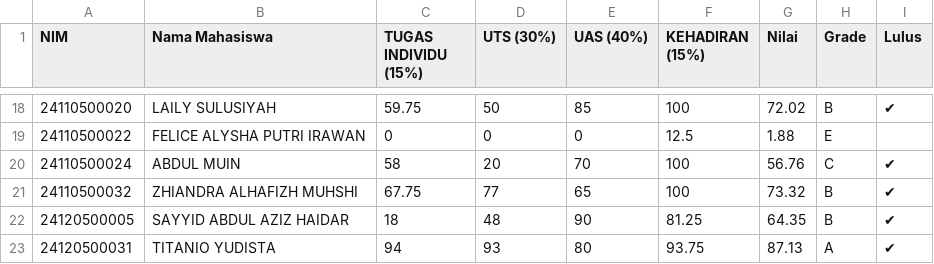
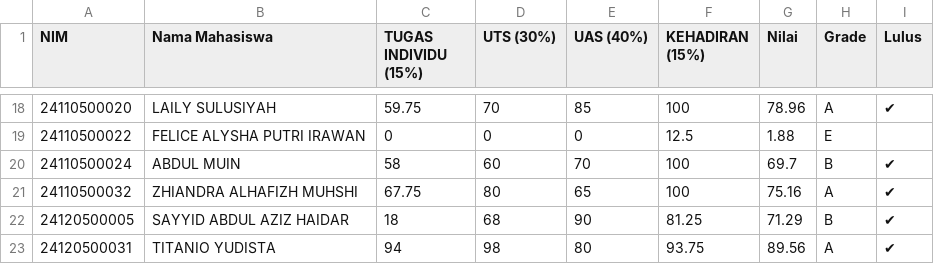
Before and after one commit to adambhuana/uts_2024_genap, a CSV file: akhir_dbs_reg_sains_data.csv, drawn as a sheet; only a part is shown, gaps mark what is left out; the diff covers the shown part only.

```diff
--- a/akhir_dbs_reg_sains_data.csv
+++ b/akhir_dbs_reg_sains_data.csv
@@ -18,6 +18,6 @@
-24110500020,LAILY SULUSIYAH,59.75,50,85,100,72.02,B,✔
+24110500020,LAILY SULUSIYAH,59.75,70,85,100,78.96,A,✔
 24110500022,FELICE ALYSHA PUTRI IRAWAN,0,0,0,12.5,1.88,E,
-24110500024,ABDUL MUIN,58,20,70,100,56.76,C,✔
-24110500032,ZHIANDRA ALHAFIZH MUHSHI,67.75,77,65,100,73.32,B,✔
-24120500005,SAYYID ABDUL AZIZ HAIDAR,18,48,90,81.25,64.35,B,✔
-24120500031,TITANIO YUDISTA,94,93,80,93.75,87.13,A,✔
+24110500024,ABDUL MUIN,58,60,70,100,69.7,B,✔
+24110500032,ZHIANDRA ALHAFIZH MUHSHI,67.75,80,65,100,75.16,A,✔
+24120500005,SAYYID ABDUL AZIZ HAIDAR,18,68,90,81.25,71.29,B,✔
+24120500031,TITANIO YUDISTA,94,98,80,93.75,89.56,A,✔
```
Also changed, not shown: 33 edited cells elsewhere in this file.
